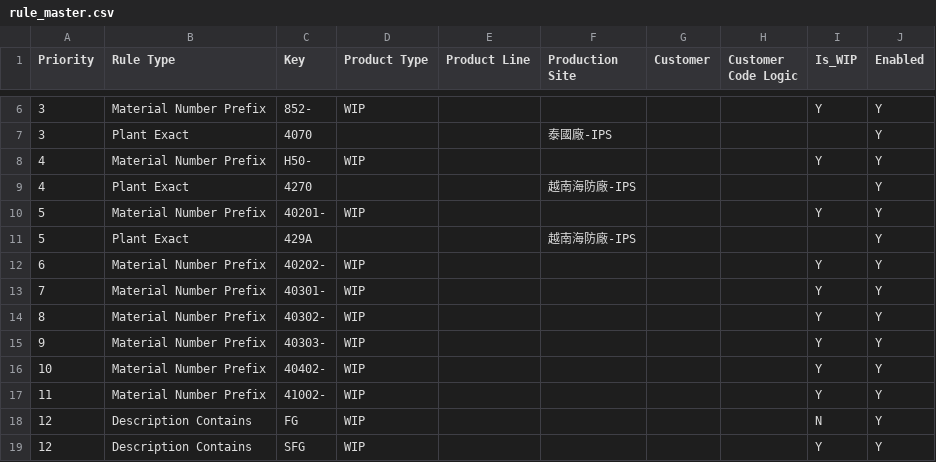
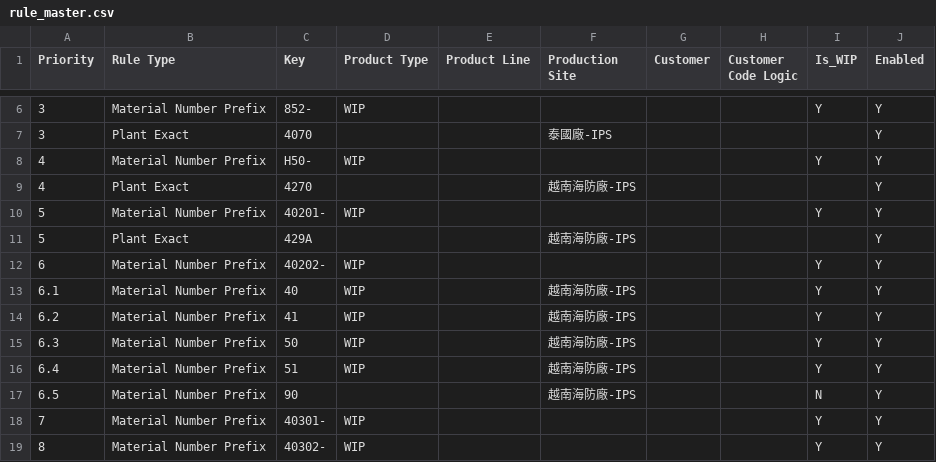
Before and after one commit to anselfbr/carbon-management-platform, a CSV file: rule_library/LiteOn_IPS/rule_master.csv, drawn as a sheet; only a part is shown, gaps mark what is left out; the shorter side is filled out with more unchanged rows.

Commit message:
rule

```diff
--- a/rule_library/LiteOn_IPS/rule_master.csv
+++ b/rule_library/LiteOn_IPS/rule_master.csv
@@ -12,2 +12,7 @@
 6,Material Number Prefix,40202-,WIP,,,,,Y,Y
+6.1,Material Number Prefix,40,WIP,,越南海防廠-IPS,,,Y,Y
+6.2,Material Number Prefix,41,WIP,,越南海防廠-IPS,,,Y,Y
+6.3,Material Number Prefix,50,WIP,,越南海防廠-IPS,,,Y,Y
+6.4,Material Number Prefix,51,WIP,,越南海防廠-IPS,,,Y,Y
+6.5,Material Number Prefix,90,,,越南海防廠-IPS,,,N,Y
 7,Material Number Prefix,40301-,WIP,,,,,Y,Y
```
Also changed, not shown: 1 other file.
